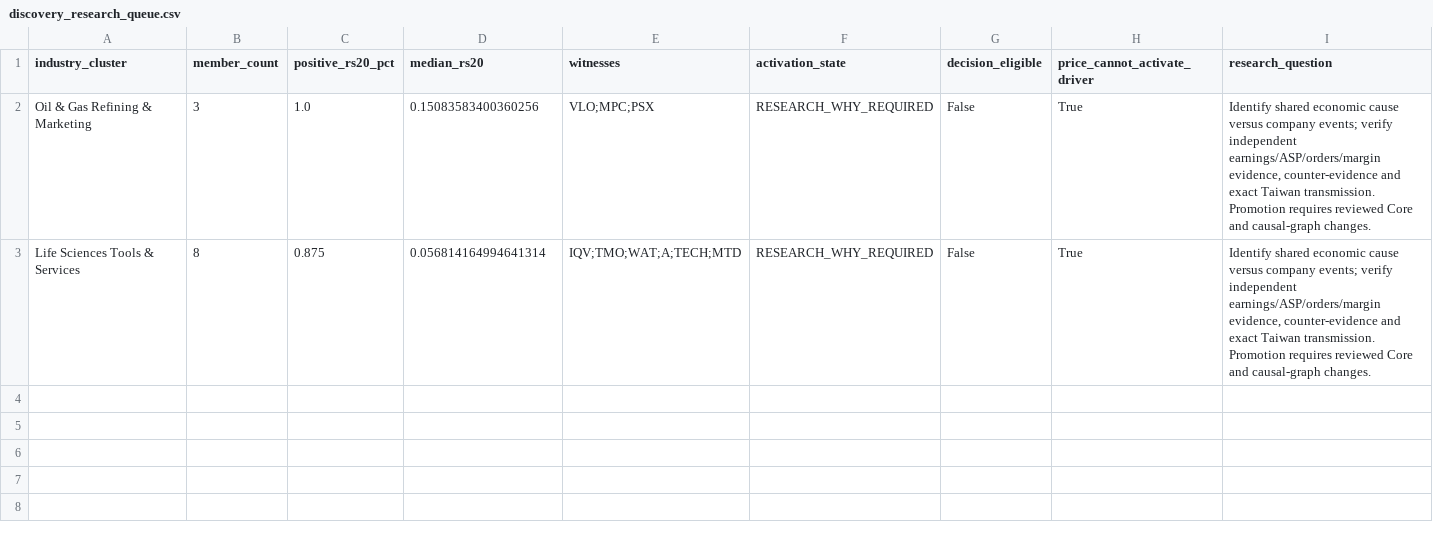
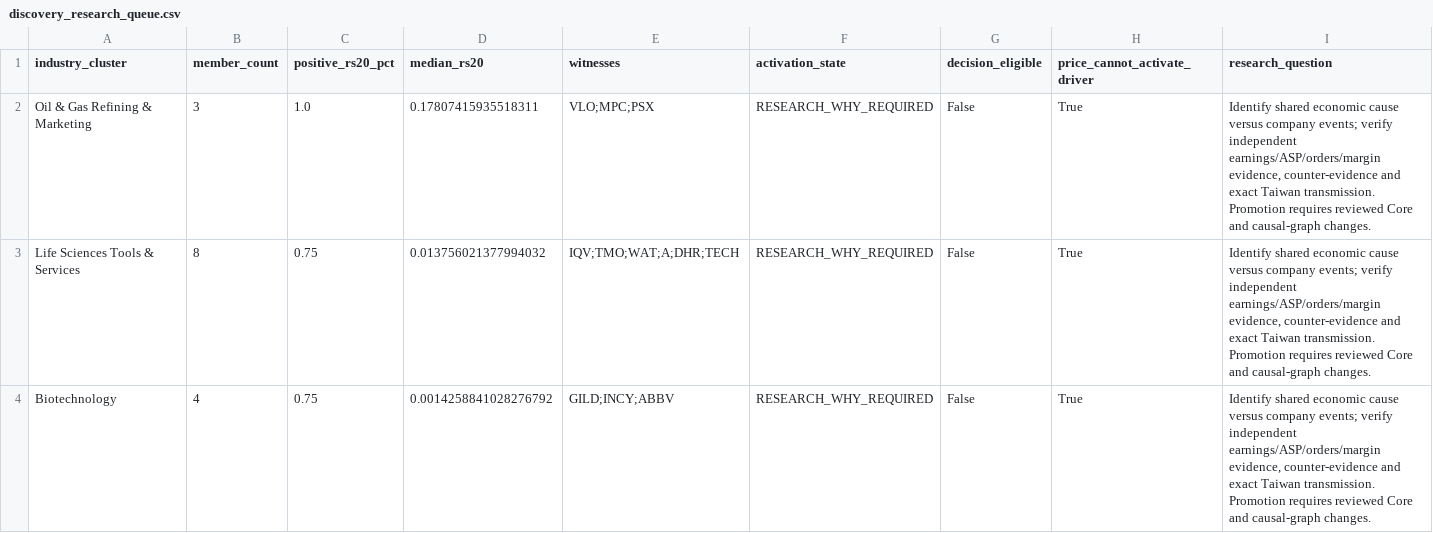
Before and after one commit to pa45251/alpha-hunter-v2, a CSV file: output/discovery_research_queue.csv, drawn as a sheet.

```diff
--- a/output/discovery_research_queue.csv
+++ b/output/discovery_research_queue.csv
@@ -1,3 +1,4 @@
 industry_cluster,member_count,positive_rs20_pct,median_rs20,witnesses,activation_state,decision_eligible,price_cannot_activate_driver,research_question
-Oil & Gas Refining & Marketing,3,1.0,0.15083583400360256,VLO;MPC;PSX,RESEARCH_WHY_REQUIRED,False,True,"Identify shared economic cause versus company events; verify independent earnings/ASP/orders/margin evidence, counter-evidence and exact Taiwan transmission. Promotion requires reviewed Core and causal-graph changes."
-Life Sciences Tools & Services,8,0.875,0.056814164994641314,IQV;TMO;WAT;A;TECH;MTD,RESEARCH_WHY_REQUIRED,False,True,"Identify shared economic cause versus company events; verify independent earnings/ASP/orders/margin evidence, counter-evidence and exact Taiwan transmission. Promotion requires reviewed Core and causal-graph changes."
+Oil & Gas Refining & Marketing,3,1.0,0.17807415935518311,VLO;MPC;PSX,RESEARCH_WHY_REQUIRED,False,True,"Identify shared economic cause versus company events; verify independent earnings/ASP/orders/margin evidence, counter-evidence and exact Taiwan transmission. Promotion requires reviewed Core and causal-graph changes."
+Life Sciences Tools & Services,8,0.75,0.013756021377994032,IQV;TMO;WAT;A;DHR;TECH,RESEARCH_WHY_REQUIRED,False,True,"Identify shared economic cause versus company events; verify independent earnings/ASP/orders/margin evidence, counter-evidence and exact Taiwan transmission. Promotion requires reviewed Core and causal-graph changes."
+Biotechnology,4,0.75,0.0014258841028276792,GILD;INCY;ABBV,RESEARCH_WHY_REQUIRED,False,True,"Identify shared economic cause versus company events; verify independent earnings/ASP/orders/margin evidence, counter-evidence and exact Taiwan transmission. Promotion requires reviewed Core and causal-graph changes."
```
Also changed, not shown: output/causal_research_queue.csv, output/discovery_snapshot.csv, 20 other files.
